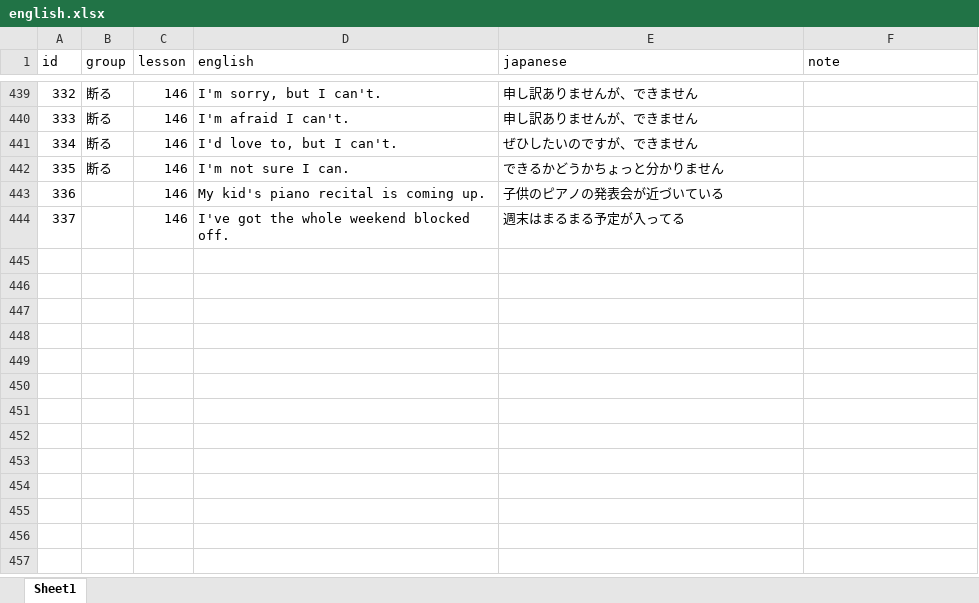
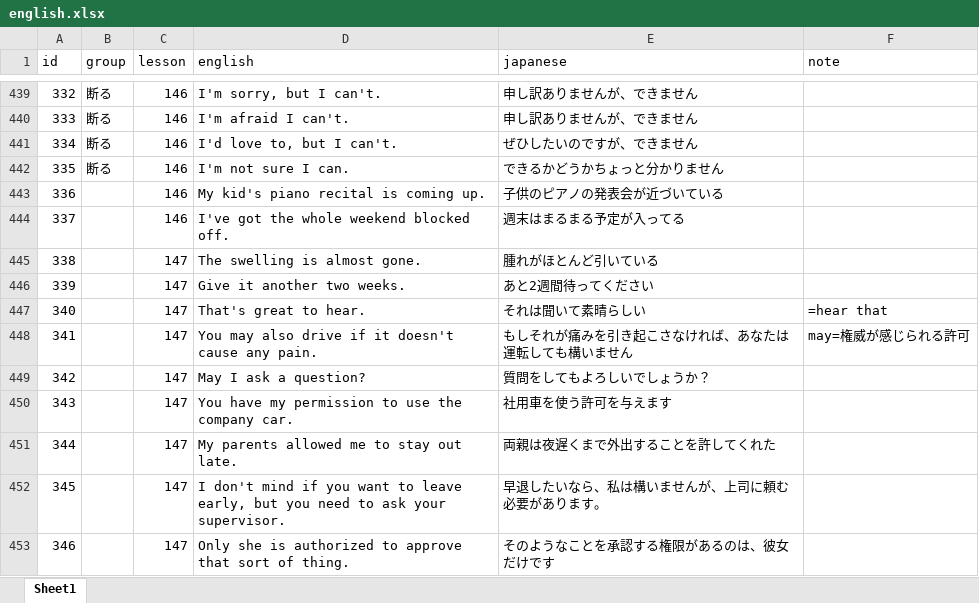
Before and after one commit to ryooo246-art/english-speaking, an Excel workbook: english.xlsx, sheet Sheet1, drawn as a sheet; only a part is shown, gaps mark what is left out; values as stored, in another font and other column widths than the file's, no borders; the diff names each change by its address in the sheet, - before the commit and + after, or states it on an @@ line.

Commit message:
Add files via upload

```diff
--- a/english.xlsx (sheet Sheet1)
+++ b/english.xlsx (sheet Sheet1)
+row 445: 338 |  | 147 | The swelling is almost gone. | 腫れがほとんど引いている
+row 446: 339 |  | 147 | Give it another two weeks. | あと2週間待ってください
+row 447: 340 |  | 147 | That's great to hear. | それは聞いて素晴らしい | =hear that
+row 448: 341 |  | 147 | You may also drive if it doesn't cause any pain. | もしそれが痛みを引き起こさなければ、あなたは運転しても構いません | may=権威が感じられる許可
+row 449: 342 |  | 147 | May I ask a question? | 質問をしてもよろしいでしょうか？
+row 450: 343 |  | 147 | You have my permission to use the company car. | 社用車を使う許可を与えます
+row 451: 344 |  | 147 | My parents allowed me to stay out late. | 両親は夜遅くまで外出することを許してくれた
+row 452: 345 |  | 147 | I don't mind if you want to leave early, but you need to ask your supervisor. | 早退したいなら、私は構いませんが、上司に頼む必要があります。
+row 453: 346 |  | 147 | Only she is authorized to approve that sort of thing. | そのようなことを承認する権限があるのは、彼女だけです
```
